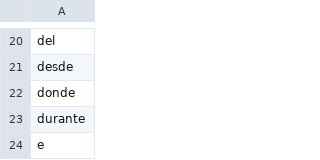
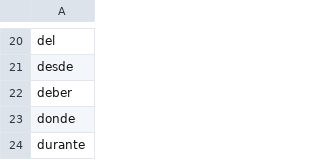
Before and after one commit to silviaegt/talleres, a CSV file: stopwords_es.csv, drawn as a sheet; only a part is shown, gaps mark what is left out; the shorter side is filled out with more unchanged rows; the diff names each change by its address in the sheet, - before the commit and + after, or states it on an @@ line.

Commit message:
:bug: añade palabra
-Añadi deber

```diff
--- a/stopwords_es.csv
+++ b/stopwords_es.csv
+row 22: deber
```
